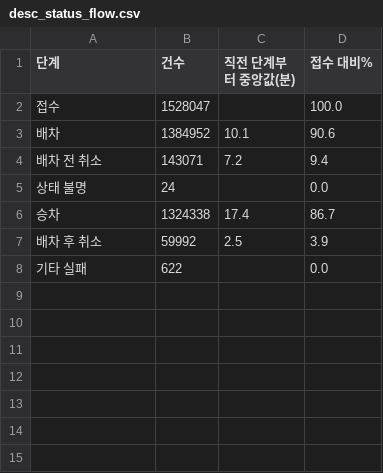
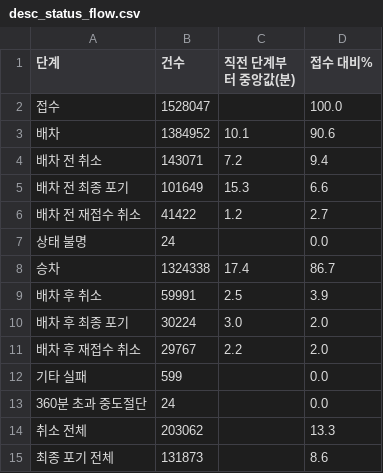
Before and after one commit to kimtakong/2026_forest, a CSV file: outputs/tables/desc_status_flow.csv, drawn as a sheet.

```diff
--- a/outputs/tables/desc_status_flow.csv
+++ b/outputs/tables/desc_status_flow.csv
@@ -4,5 +4,12 @@
 배차 전 취소,143071,7.2,9.4
+배차 전 최종 포기,101649,15.3,6.6
+배차 전 재접수 취소,41422,1.2,2.7
 상태 불명,24,,0.0
 승차,1324338,17.4,86.7
-배차 후 취소,59992,2.5,3.9
-기타 실패,622,,0.0
+배차 후 취소,59991,2.5,3.9
+배차 후 최종 포기,30224,3.0,2.0
+배차 후 재접수 취소,29767,2.2,2.0
+기타 실패,599,,0.0
+360분 초과 중도절단,24,,0.0
+취소 전체,203062,,13.3
+최종 포기 전체,131873,,8.6
```
Also changed, not shown: outputs/tables/desc_by_gu.csv, outputs/tables/desc_by_hour.csv, 19 other files.
